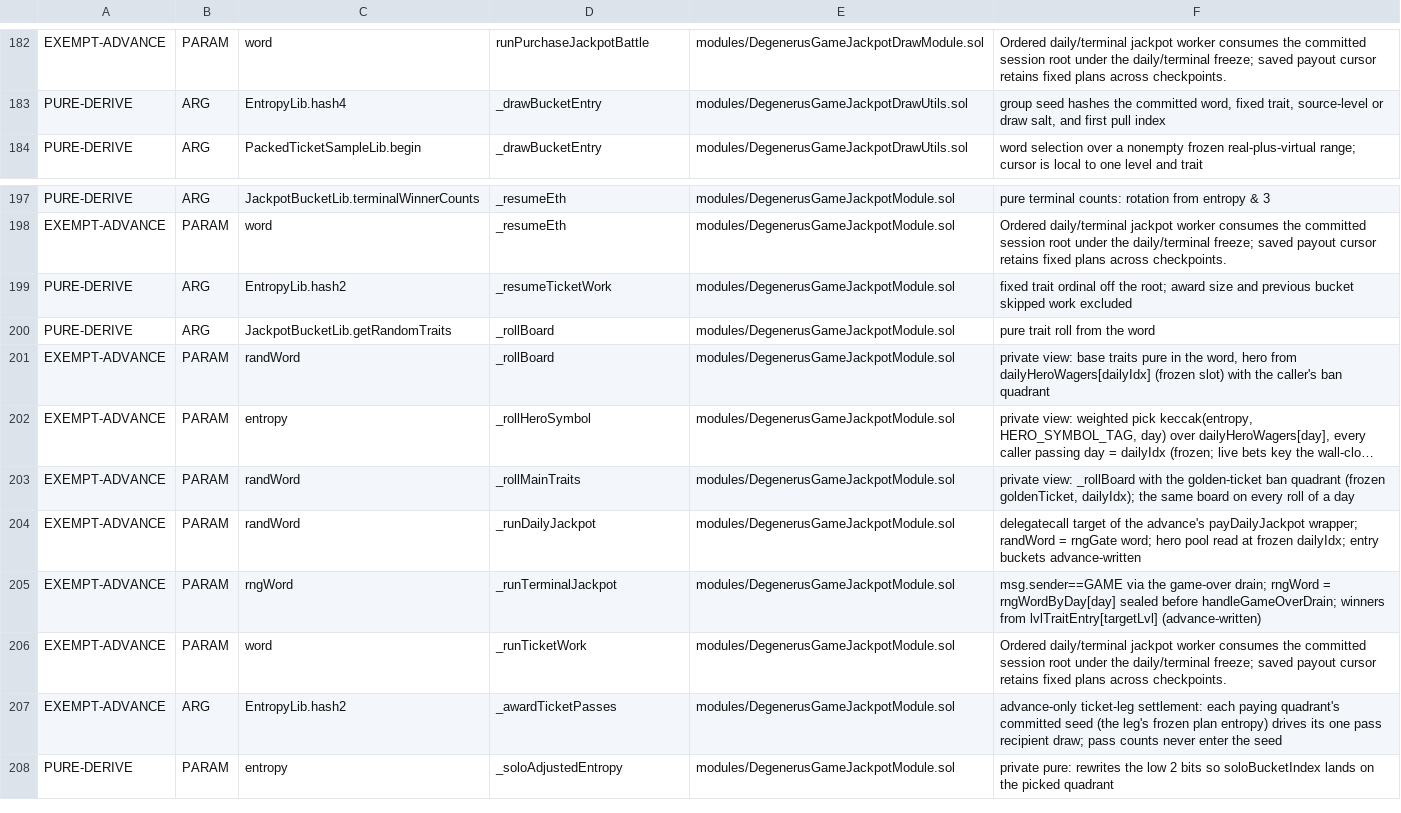
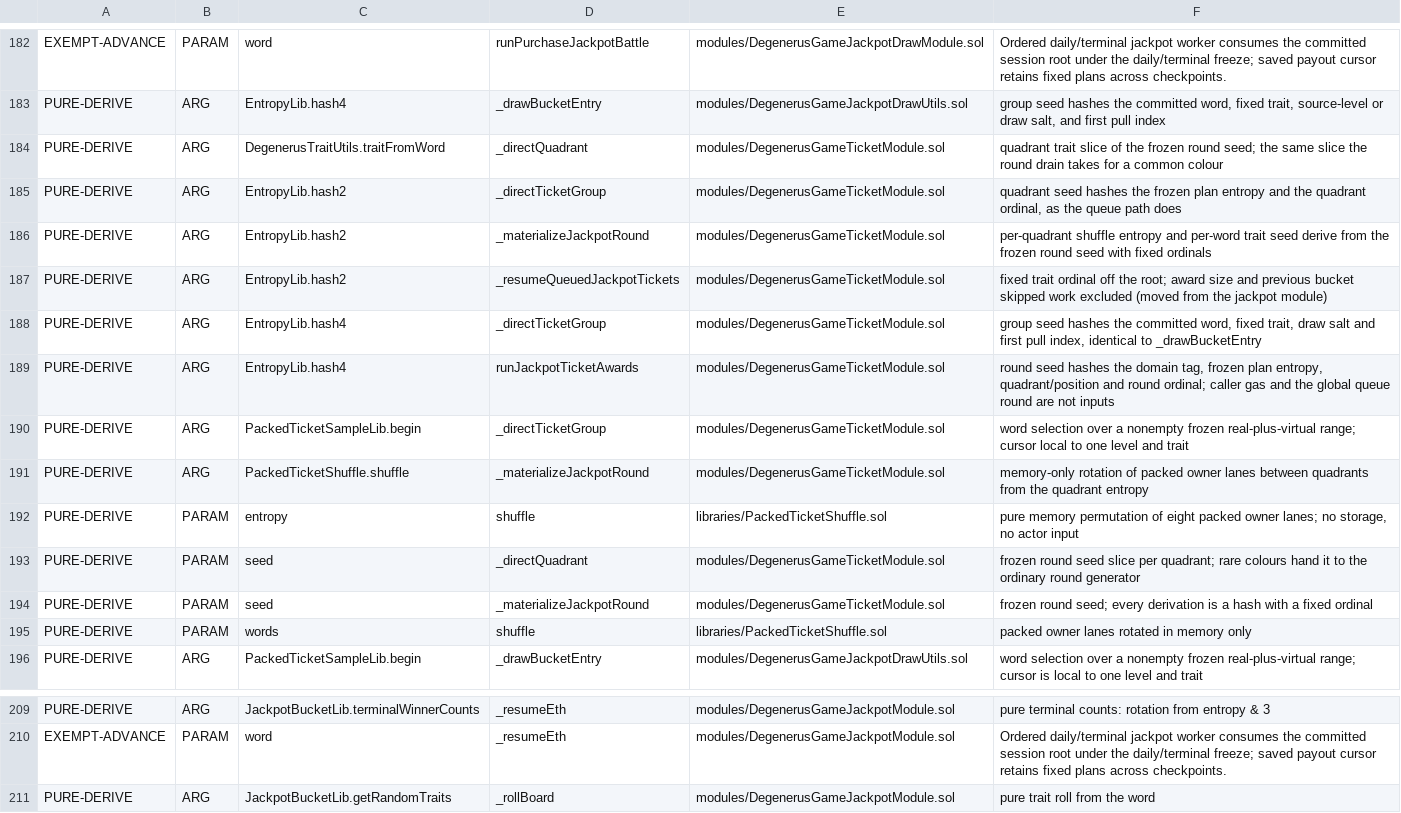
Before and after one commit to PurgeGame/degenerus-protocol, a TSV file: scripts/rng-taint-manifest.tsv, drawn as a sheet; only a part is shown, gaps mark what is left out; the shorter side is filled out with more unchanged rows; long unchanged cells end in …; removed rows and columns are numbered as before the commit, all else as after; the diff names each change by its address in the sheet, - before the commit and + after, or states it on an @@ line.

```diff
--- a/scripts/rng-taint-manifest.tsv
+++ b/scripts/rng-taint-manifest.tsv
+row 184: PURE-DERIVE | ARG | DegenerusTraitUtils.traitFromWord | _directQuadrant | modules/DegenerusGameTicketModule.sol | quadrant trait slice of the frozen round seed; the same slice the round drain takes for a common colour
+row 185: PURE-DERIVE | ARG | EntropyLib.hash2 | _directTicketGroup | modules/DegenerusGameTicketModule.sol | quadrant seed hashes the frozen plan entropy and the quadrant ordinal, as the queue path does
+row 186: PURE-DERIVE | ARG | EntropyLib.hash2 | _materializeJackpotRound | modules/DegenerusGameTicketModule.sol | per-quadrant shuffle entropy and per-word trait seed derive from the frozen round seed with fixed ordinals
+row 187: PURE-DERIVE | ARG | EntropyLib.hash2 | _resumeQueuedJackpotTickets | modules/DegenerusGameTicketModule.sol | fixed trait ordinal off the root; award size and previous bucket skipped work excluded (moved from the jackpot module)
+row 188: PURE-DERIVE | ARG | EntropyLib.hash4 | _directTicketGroup | modules/DegenerusGameTicketModule.sol | group seed hashes the committed word, fixed trait, draw salt and first pull index, identical to _drawBucketEntry
+row 189: PURE-DERIVE | ARG | EntropyLib.hash4 | runJackpotTicketAwards | modules/DegenerusGameTicketModule.sol | round seed hashes the domain tag, frozen plan entropy, quadrant/position and round ordinal; caller gas and the global queue round are not inputs
+row 190: PURE-DERIVE | ARG | PackedTicketSampleLib.begin | _directTicketGroup | modules/DegenerusGameTicketModule.sol | word selection over a nonempty frozen real-plus-virtual range; cursor local to one level and trait
+row 191: PURE-DERIVE | ARG | PackedTicketShuffle.shuffle | _materializeJackpotRound | modules/DegenerusGameTicketModule.sol | memory-only rotation of packed owner lanes between quadrants from the quadrant entropy
+row 192: PURE-DERIVE | PARAM | entropy | shuffle | libraries/PackedTicketShuffle.sol | pure memory permutation of eight packed owner lanes; no storage, no actor input
+row 193: PURE-DERIVE | PARAM | seed | _directQuadrant | modules/DegenerusGameTicketModule.sol | frozen round seed slice per quadrant; rare colours hand it to the ordinary round generator
+row 194: PURE-DERIVE | PARAM | seed | _materializeJackpotRound | modules/DegenerusGameTicketModule.sol | frozen round seed; every derivation is a hash with a fixed ordinal
+row 195: PURE-DERIVE | PARAM | words | shuffle | libraries/PackedTicketShuffle.sol | packed owner lanes rotated in memory only
-row 199: PURE-DERIVE | ARG | EntropyLib.hash2 | _resumeTicketWork | modules/DegenerusGameJackpotModule.sol | fixed trait ordinal off the root; award size and previous bucket skipped work excluded
```
Also changed, not shown: scripts/write-owners-manifest.tsv, 17 other files.
